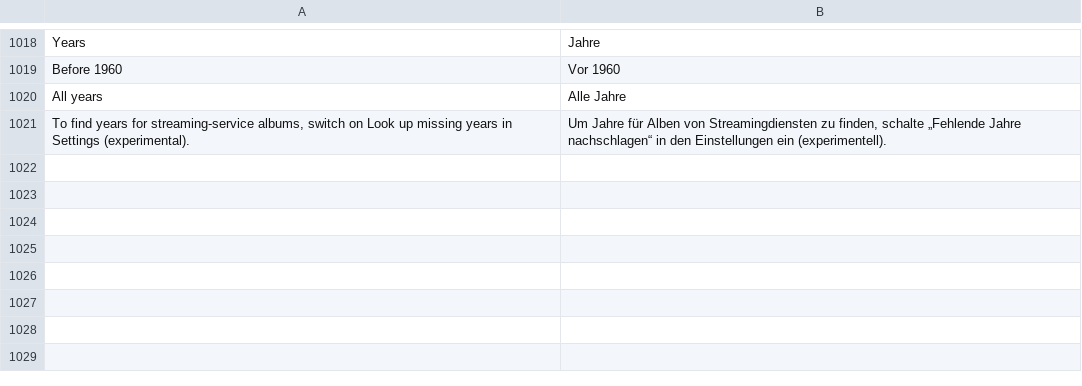
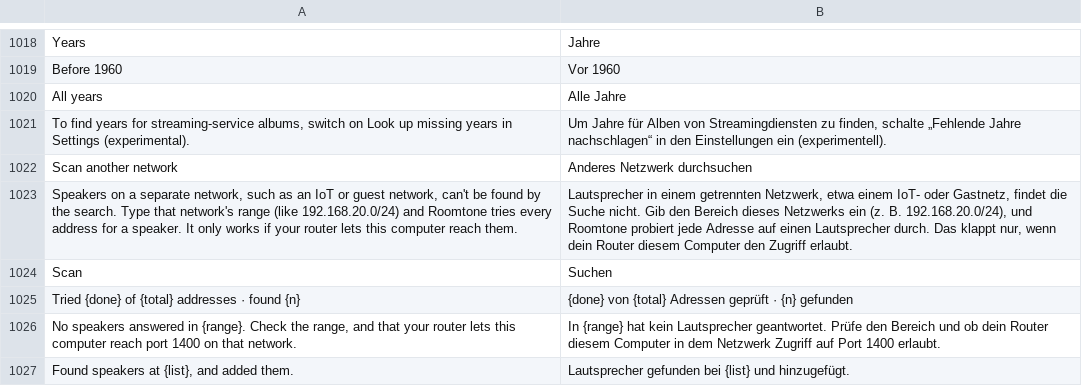
Before and after one commit to ChrispyGee/Roomtone, a TSV file: locales/de.tsv, drawn as a sheet; only a part is shown, gaps mark what is left out; the diff names each change by its address in the sheet, - before the commit and + after, or states it on an @@ line.

```diff
--- a/locales/de.tsv
+++ b/locales/de.tsv
+row 1022: Scan another network | Anderes Netzwerk durchsuchen
+row 1023: Speakers on a separate network, such as an IoT or guest network, can't be found by the search. Type that network's range (like 192.168.20.0/24) and Roomtone tries every address for a speaker. It only works if your router lets this computer reach them. | Lautsprecher in einem getrennten Netzwerk, etwa einem IoT- oder Gastnetz, findet die Suche nicht. Gib den Bereich dieses Netzwerks ein (z. B. 192.168.20.0/24), und Roomtone probiert jede Adresse auf einen Lautsprecher durch. Das klappt nur, wenn dein Router diesem Computer den Zugriff erlaubt.
+row 1024: Scan | Suchen
+row 1025: Tried {done} of {total} addresses · found {n} | {done} von {total} Adressen geprüft · {n} gefunden
+row 1026: No speakers answered in {range}. Check the range, and that your router lets this computer reach port 1400 on that network. | In {range} hat kein Lautsprecher geantwortet. Prüfe den Bereich und ob dein Router diesem Computer in dem Netzwerk Zugriff auf Port 1400 erlaubt.
+row 1027: Found speakers at {list}, and added them. | Lautsprecher gefunden bei {list} und hinzugefügt.
```
Also changed, not shown: locales/es.tsv, locales/fr.tsv, 15 other files.
